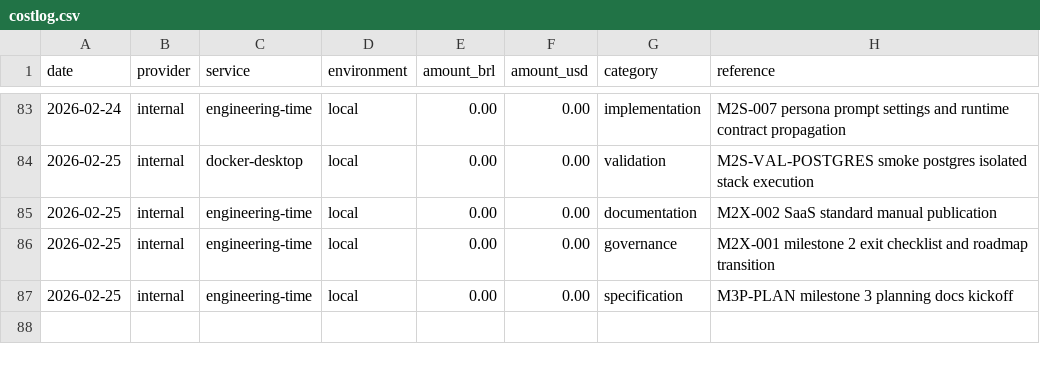
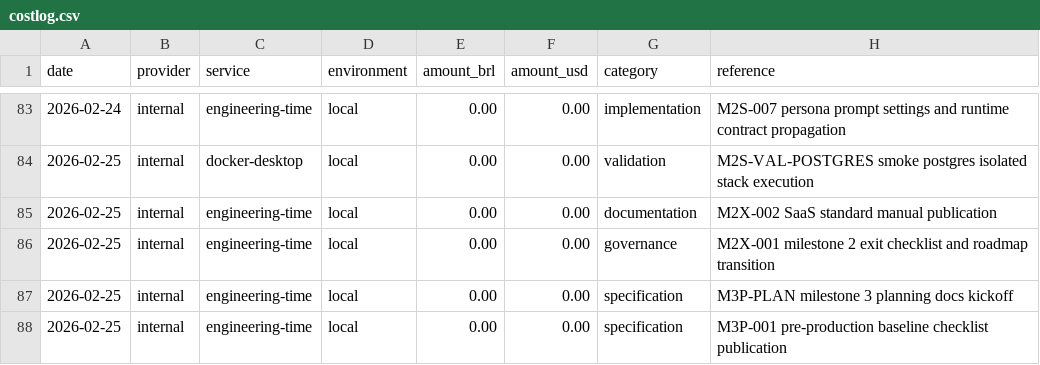
Before and after one commit to lucasricardolebre1984/SaaS, a CSV file: .specs/project/costlog.csv, drawn as a sheet; only a part is shown, gaps mark what is left out; the diff names each change by its address in the sheet, - before the commit and + after, or states it on an @@ line.

```diff
--- a/.specs/project/costlog.csv
+++ b/.specs/project/costlog.csv
+row 88: 2026-02-25 | internal | engineering-time | local | 0.00 | 0.00 | specification | M3P-001 pre-production baseline checklist publication
```
Also changed, not shown: .specs/project/worklog.csv, 3 other files.
